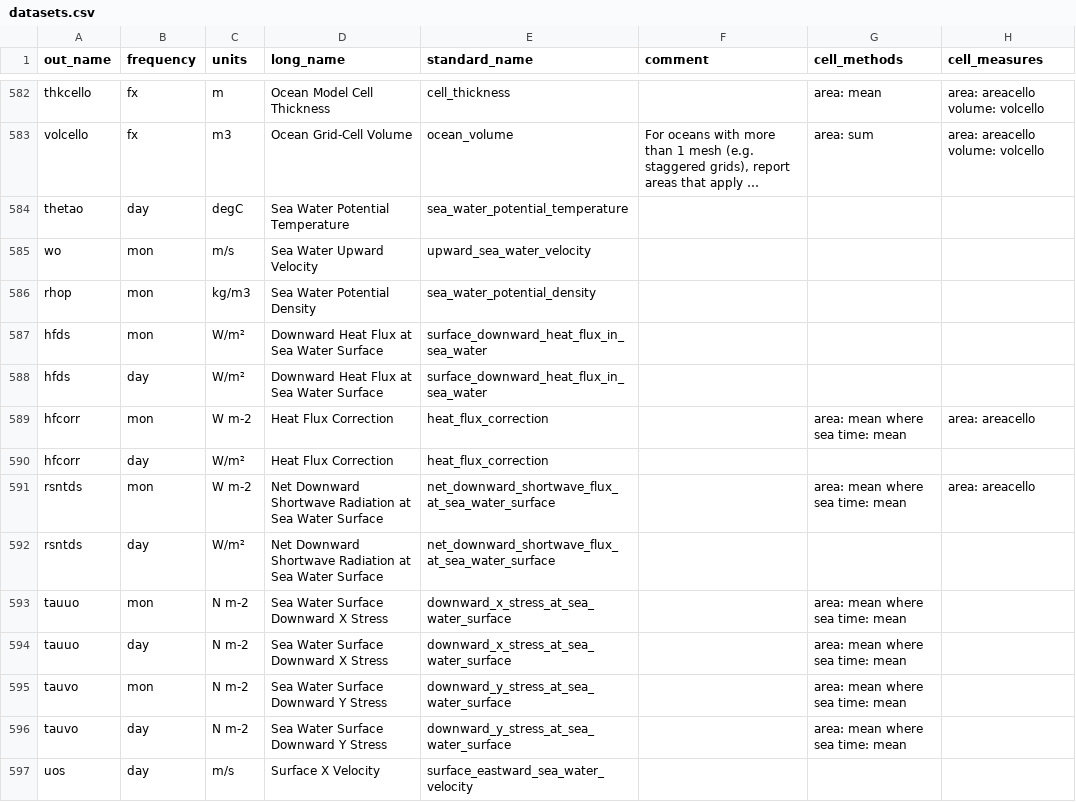
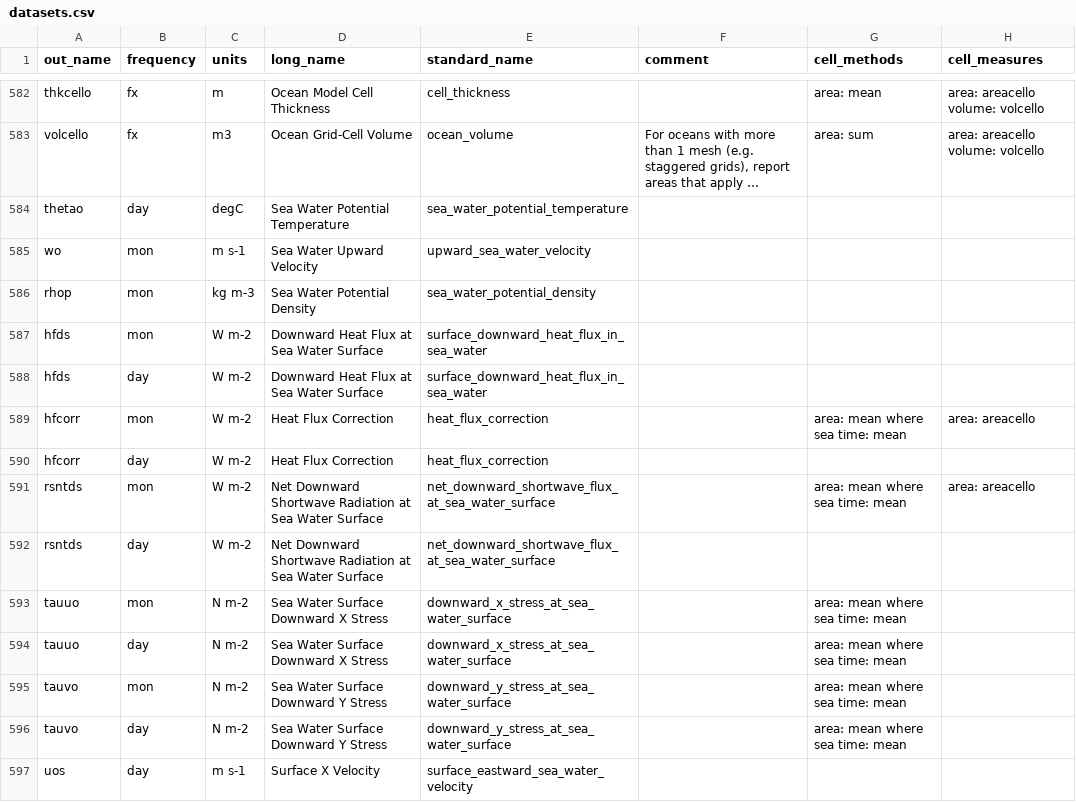
Before and after one commit to WCRP-CORDEX/data-request-table, a CSV file: cmor-table/datasets.csv, drawn as a sheet; only a part is shown, gaps mark what is left out; long unchanged cells end in …; the diff covers the shown part only; the diff names each change by its address in the sheet, - before the commit and + after, or states it on an @@ line.

Commit message:
fix units

```diff
--- a/cmor-table/datasets.csv
+++ b/cmor-table/datasets.csv
-C585 (units): m/s
+C585 (units): m s-1
-C586 (units): kg/m3
+C586 (units): kg m-3
-C587:C588 (units): W/m²
+C587:C588 (units): W m-2
-C590 (units): W/m²
+C590 (units): W m-2
-C592 (units): W/m²
+C592 (units): W m-2
-C597 (units): m/s
+C597 (units): m s-1
```
Also changed, not shown: 9 edited cells elsewhere in this file.
